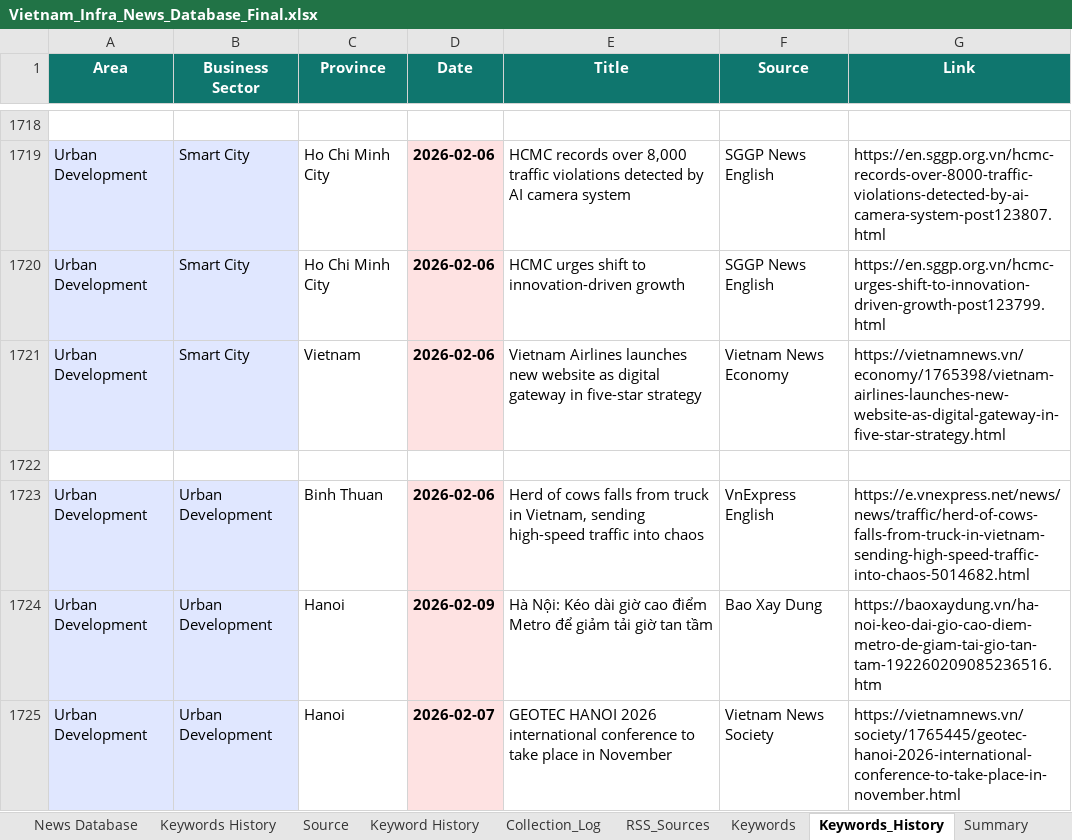
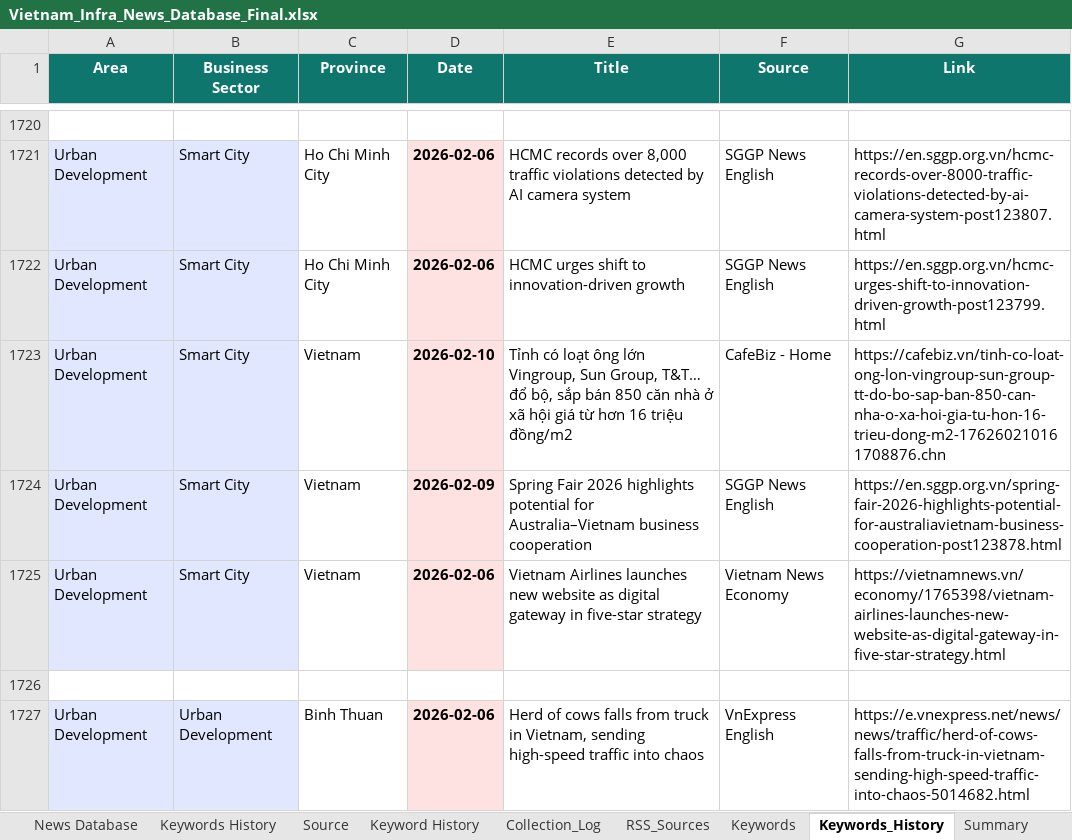
Before and after one commit to hms4792/vietnam-infra-news, an Excel workbook: data/database/Vietnam_Infra_News_Database_Final.xlsx, sheet Keywords_History, drawn as a sheet; only a part is shown, gaps mark what is left out; the shorter side is filled out with more unchanged rows; values as stored, in another font and other column widths than the file's, no borders; the diff covers the shown part only; the diff names each change by its address in the sheet, - before the commit and + after, or states it on an @@ line.

```diff
--- a/data/database/Vietnam_Infra_News_Database_Final.xlsx (sheet Keywords_History)
+++ b/data/database/Vietnam_Infra_News_Database_Final.xlsx (sheet Keywords_History)
+row 1723: Urban Development | Smart City | Vietnam | 2026-02-10 | Tỉnh có loạt ông lớn Vingroup, Sun Group, T&T… đổ bộ, sắp bán 850 căn nhà ở xã hội giá từ hơn 16 triệu đồng/m2 | CafeBiz - Home | https://cafebiz.vn/tinh-co-loat-ong-lon-vingroup-sun-group-tt-do-bo-sap-ban-850-can-nha-o-xa-hoi-gia-tu-hon-16-trieu-dong-m2-176260210161708876.chn
+row 1724: Urban Development | Smart City | Vietnam | 2026-02-09 | Spring Fair 2026 highlights potential for Australia–Vietnam business cooperation | SGGP News English | https://en.sggp.org.vn/spring-fair-2026-highlights-potential-for-australiavietnam-business-cooperation-post123878.html
```
Also changed, not shown: 5 added rows elsewhere in this sheet, sheet News Database, sheet RSS_Sources, sheet Collection_Log, sheet Summary.
